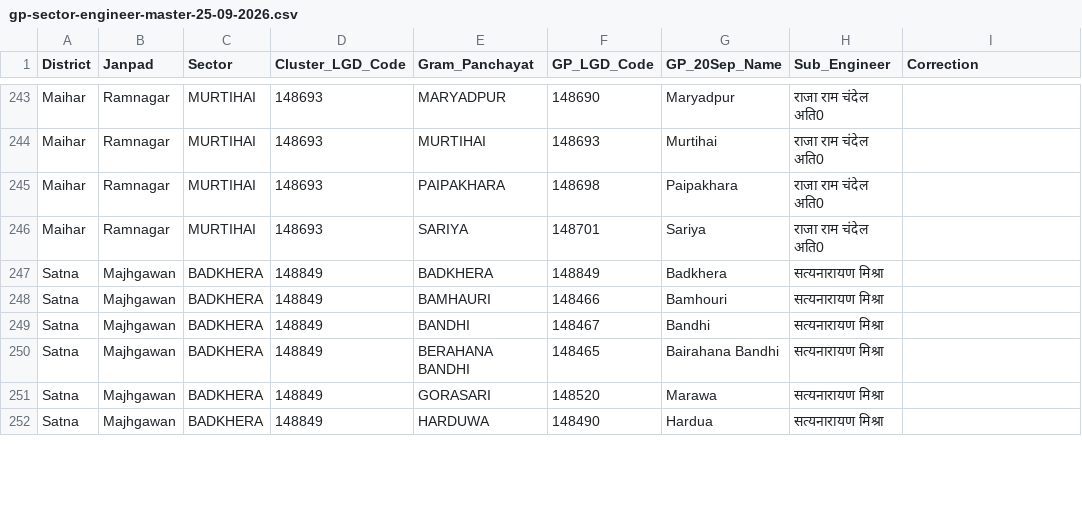
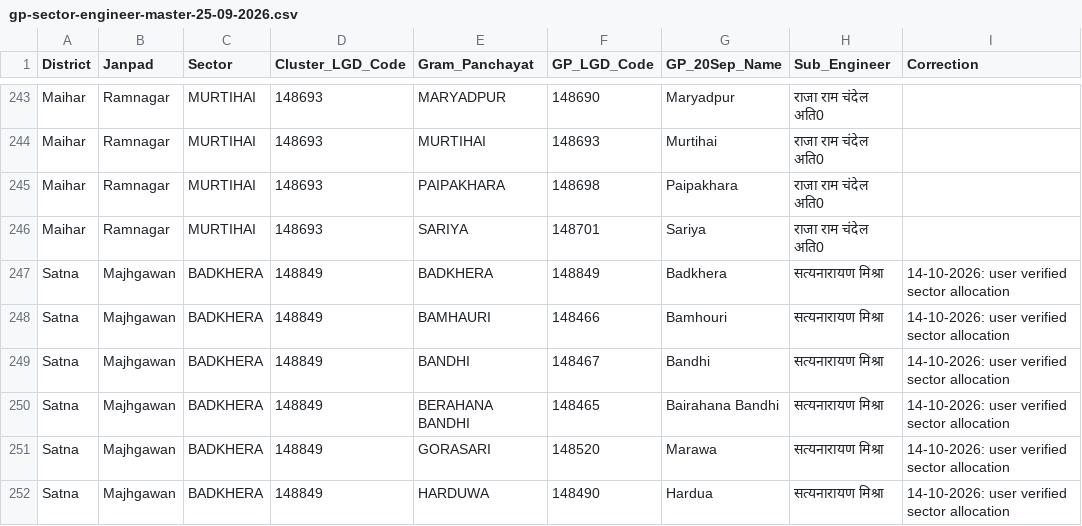
Before and after one commit to srdmsatna-create/Daily-labour-report-satna-maihar, a CSV file: gp-sector-engineer-master-25-09-2026.csv, drawn as a sheet; only a part is shown, gaps mark what is left out; the diff covers the shown part only.

Commit message:
Publish verified 695 GP assignments with LGD codes

```diff
--- a/gp-sector-engineer-master-25-09-2026.csv
+++ b/gp-sector-engineer-master-25-09-2026.csv
@@ -246,7 +246,7 @@ Maihar,Ramnagar,MURTIHAI,148693,PAIPAKHARA,148698,Paipakhara,राजा रा
 Maihar,Ramnagar,MURTIHAI,148693,SARIYA,148701,Sariya,राजा राम चंदेल अति0,
-Satna,Majhgawan,BADKHERA,148849,BADKHERA,148849,Badkhera,सत्यनारायण मिश्रा,
-Satna,Majhgawan,BADKHERA,148849,BAMHAURI,148466,Bamhouri,सत्यनारायण मिश्रा,
-Satna,Majhgawan,BADKHERA,148849,BANDHI,148467,Bandhi,सत्यनारायण मिश्रा,
-Satna,Majhgawan,BADKHERA,148849,BERAHANA BANDHI,148465,Bairahana Bandhi,सत्यनारायण मिश्रा,
-Satna,Majhgawan,BADKHERA,148849,GORASARI,148520,Marawa,सत्यनारायण मिश्रा,
-Satna,Majhgawan,BADKHERA,148849,HARDUWA,148490,Hardua,सत्यनारायण मिश्रा,
+Satna,Majhgawan,BADKHERA,148849,BADKHERA,148849,Badkhera,सत्यनारायण मिश्रा,14-10-2026: user verified sector allocation
+Satna,Majhgawan,BADKHERA,148849,BAMHAURI,148466,Bamhouri,सत्यनारायण मिश्रा,14-10-2026: user verified sector allocation
+Satna,Majhgawan,BADKHERA,148849,BANDHI,148467,Bandhi,सत्यनारायण मिश्रा,14-10-2026: user verified sector allocation
+Satna,Majhgawan,BADKHERA,148849,BERAHANA BANDHI,148465,Bairahana Bandhi,सत्यनारायण मिश्रा,14-10-2026: user verified sector allocation
+Satna,Majhgawan,BADKHERA,148849,GORASARI,148520,Marawa,सत्यनारायण मिश्रा,14-10-2026: user verified sector allocation
+Satna,Majhgawan,BADKHERA,148849,HARDUWA,148490,Hardua,सत्यनारायण मिश्रा,14-10-2026: user verified sector allocation
```
Also changed, not shown: 140 edited cells elsewhere in this file.
